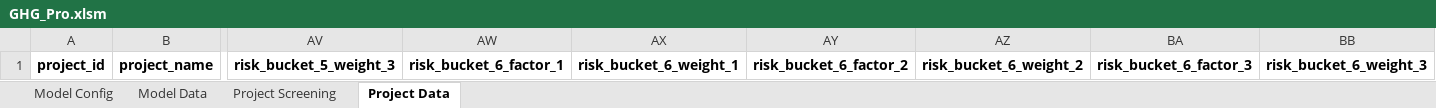
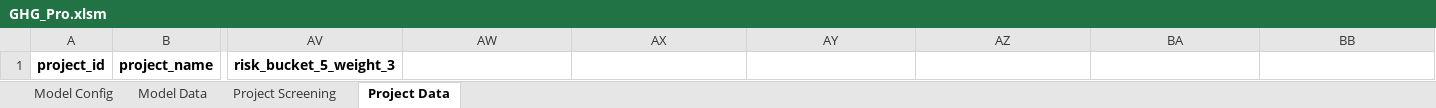
Before and after one commit to MistaVikz/GHG-Pro, an Excel workbook: GHG_Pro.xlsm, sheet Project Data, drawn as a sheet; only a part is shown, gaps mark what is left out; values as stored, in another font and other column widths than the file's, no borders; the diff names each change by its address in the sheet, - before the commit and + after, or states it on an @@ line.

```diff
--- a/GHG_Pro.xlsm (sheet Project Data)
+++ b/GHG_Pro.xlsm (sheet Project Data)
-AW1: risk_bucket_6_factor_1
+AW1: (empty)
-AX1: risk_bucket_6_weight_1
+AX1: (empty)
-AY1: risk_bucket_6_factor_2
+AY1: (empty)
-AZ1: risk_bucket_6_weight_2
+AZ1: (empty)
-BA1: risk_bucket_6_factor_3
+BA1: (empty)
-BB1: risk_bucket_6_weight_3
+BB1: (empty)
```
Also changed, not shown: sheet Project Screening, data/GHG_Data.xlsx, 3 other files.
